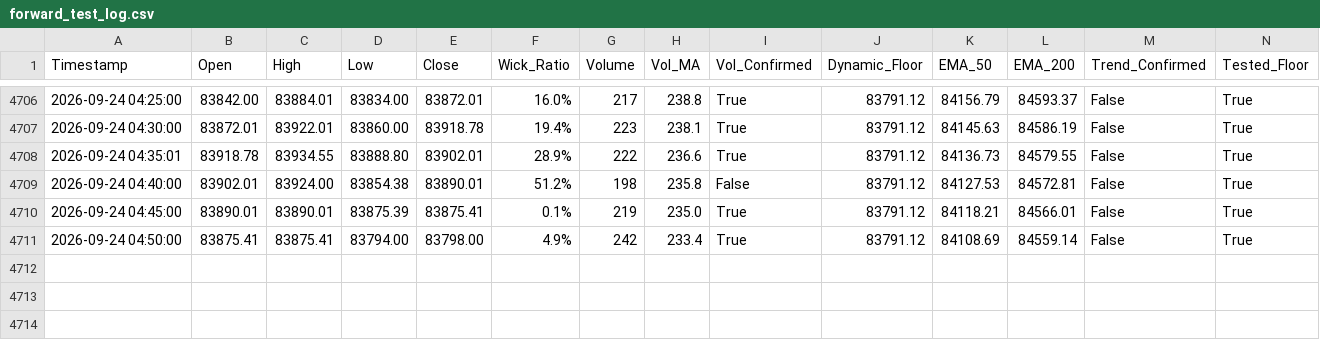
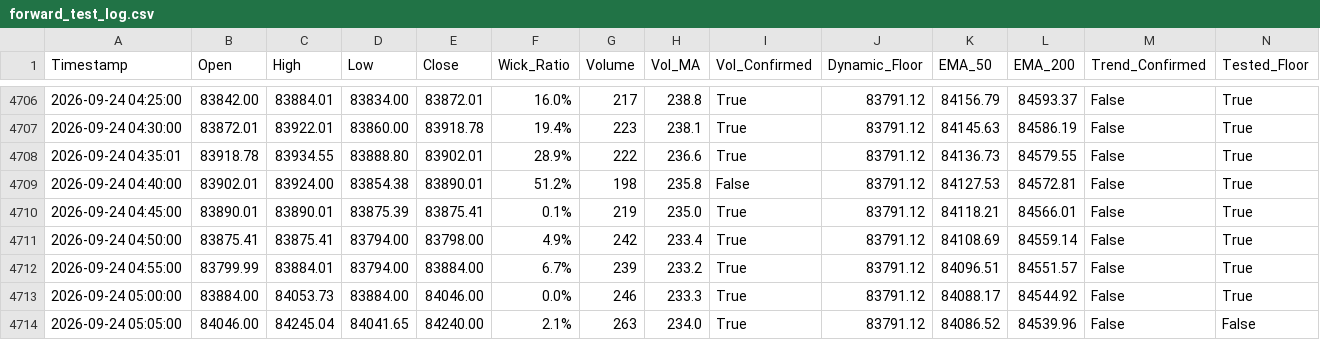
Before and after one commit to shashidaren/bitcoin-trading-bot, a CSV file: forward_test_log.csv, drawn as a sheet; only a part is shown, gaps mark what is left out; rows hold the shown columns only; the diff names each change by its address in the sheet, - before the commit and + after, or states it on an @@ line.

Commit message:
data collection 1335

```diff
--- a/forward_test_log.csv
+++ b/forward_test_log.csv
+row 4712: 2026-09-24 04:55:00 | 83799.99 | 83884.01 | 83794.00 | 83884.00 | 6.7% | 239 | 233.2 | True | 83791.12 | 84096.51 | 84551.57 | False | True
+row 4713: 2026-09-24 05:00:00 | 83884.00 | 84053.73 | 83884.00 | 84046.00 | 0.0% | 246 | 233.3 | True | 83791.12 | 84088.17 | 84544.92 | False | True
+row 4714: 2026-09-24 05:05:00 | 84046.00 | 84245.04 | 84041.65 | 84240.00 | 2.1% | 263 | 234.0 | True | 83791.12 | 84086.52 | 84539.96 | False | False
```
Also changed, not shown: 1 other file.
